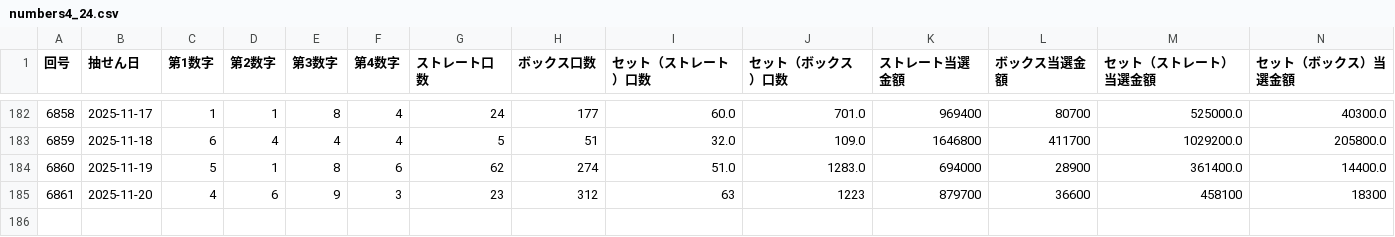
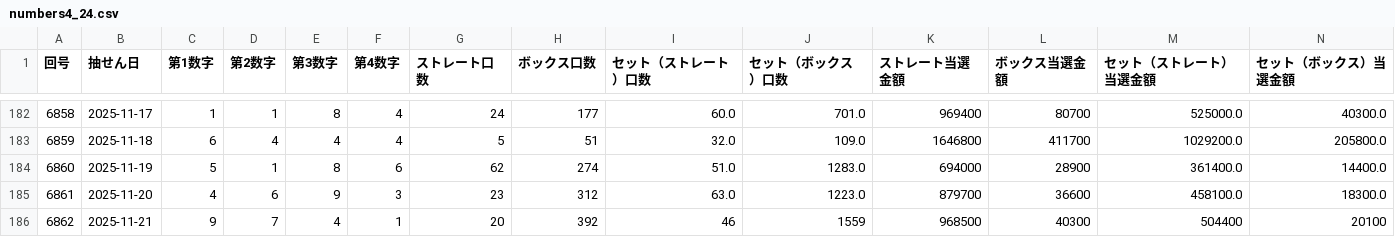
Before and after one commit to Naobro/lototop-app, a CSV file: data/numbers4_24.csv, drawn as a sheet; only a part is shown, gaps mark what is left out.

```diff
--- a/data/numbers4_24.csv
+++ b/data/numbers4_24.csv
@@ -184,2 +184,3 @@
 6860,2025-11-19,5,1,8,6,62,274,51.0,1283.0,694000,28900,361400.0,14400.0
-6861,2025-11-20,4,6,9,3,23,312,63,1223,879700,36600,458100,18300
+6861,2025-11-20,4,6,9,3,23,312,63.0,1223.0,879700,36600,458100.0,18300.0
+6862,2025-11-21,9,7,4,1,20,392,46,1559,968500,40300,504400,20100
```
Also changed, not shown: data/n4.csv.
